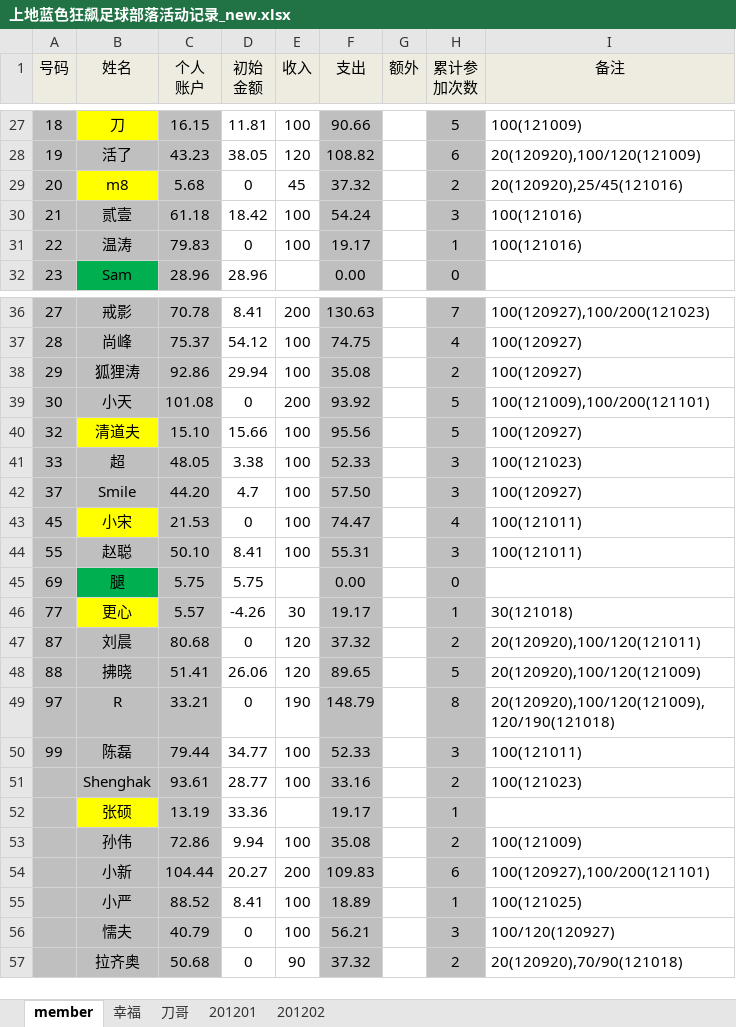
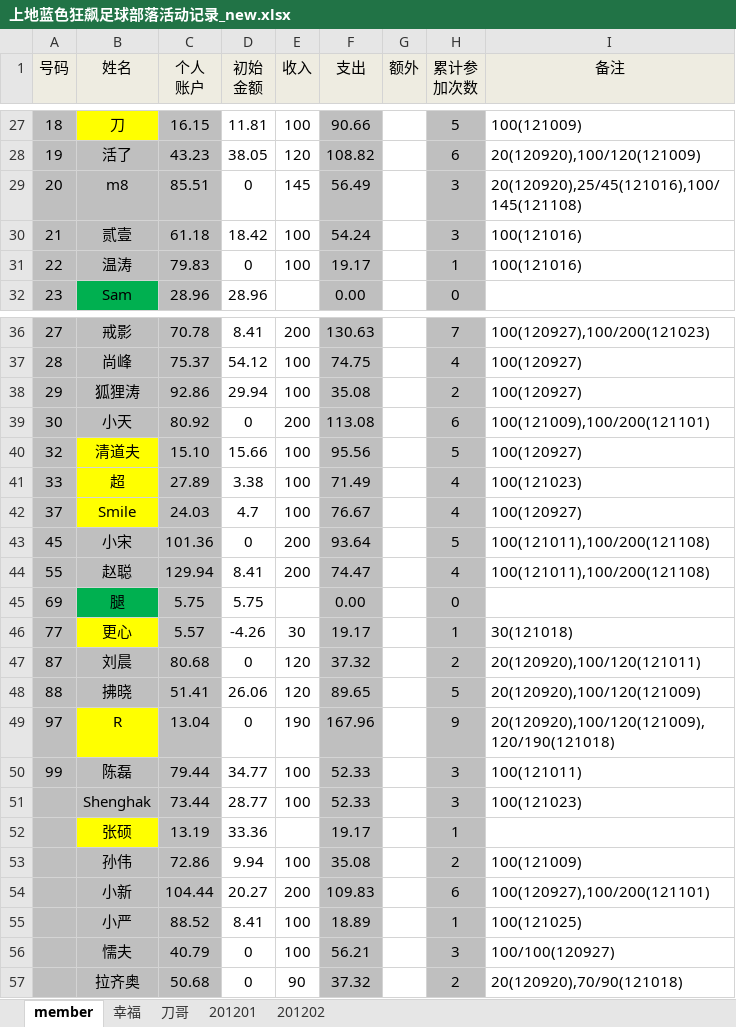
Before and after one commit to jackba/weathervcm, an Excel workbook: house/上地蓝色狂飙足球部落活动记录_new.xlsx, sheet member, drawn as a sheet; only a part is shown, gaps mark what is left out; values as stored, in another font and other column widths than the file's, no borders; the diff covers the shown part only; the diff names each change by its address in the sheet, - before the commit and + after, or states it on an @@ line.

```diff
--- a/house/上地蓝色狂飙足球部落活动记录_new.xlsx (sheet member)
+++ b/house/上地蓝色狂飙足球部落活动记录_new.xlsx (sheet member)
-B29 fill: #FFFF00
+B29 fill: #BFBFBF
-C29 (个人 账户): 5.68
+C29 (个人 账户): 85.51
-E29 (收入): 45
+E29 (收入): 145
-F29 (支出): 37.32
+F29 (支出): 56.49
-H29 (累计参 加次数): 2
+H29 (累计参 加次数): 3
-I29 (备注): 20(120920),25/45(121016)
+I29 (备注): 20(120920),25/45(121016),100/145(121108)
-C39 (个人 账户): 101.08
+C39 (个人 账户): 80.92
-F39 (支出): 93.92
+F39 (支出): 113.08
-H39 (累计参 加次数): 5
+H39 (累计参 加次数): 6
-B41:B42 fill: #BFBFBF
+B41:B42 fill: #FFFF00
-C41 (个人 账户): 48.05
+C41 (个人 账户): 27.89
-F41 (支出): 52.33
+F41 (支出): 71.49
-H41:H42 (累计参 加次数): 3
+H41:H42 (累计参 加次数): 4
-C42 (个人 账户): 44.20
+C42 (个人 账户): 24.03
-F42 (支出): 57.50
+F42 (支出): 76.67
-B43 fill: #FFFF00
+B43 fill: #BFBFBF
-C43 (个人 账户): 21.53
+C43 (个人 账户): 101.36
-E43:E44 (收入): 100
+E43:E44 (收入): 200
-F43 (支出): 74.47
+F43 (支出): 93.64
-H43 (累计参 加次数): 4
+H43 (累计参 加次数): 5
-I43:I44 (备注): 100(121011)
+I43:I44 (备注): 100(121011),100/200(121108)
-C44 (个人 账户): 50.10
+C44 (个人 账户): 129.94
-F44 (支出): 55.31
+F44 (支出): 74.47
-H44 (累计参 加次数): 3
+H44 (累计参 加次数): 4
-B49 fill: #BFBFBF
+B49 fill: #FFFF00
-C49 (个人 账户): 33.21
+C49 (个人 账户): 13.04
-F49 (支出): 148.79
+F49 (支出): 167.96
-H49 (累计参 加次数): 8
+H49 (累计参 加次数): 9
-C51 (个人 账户): 93.61
+C51 (个人 账户): 73.44
-F51 (支出): 33.16
+F51 (支出): 52.33
-H51 (累计参 加次数): 2
+H51 (累计参 加次数): 3
-I56 (备注): 100/120(120927)
+I56 (备注): 100/100(120927)
```
Also changed, not shown: 3 added rows, 1 removed row, 31 edited cells and cell formats elsewhere in this sheet, sheet 幸福, sheet 201201.
